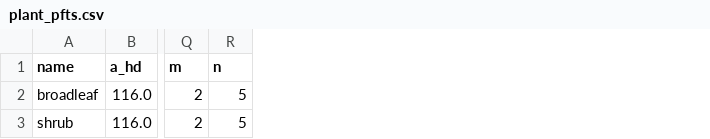
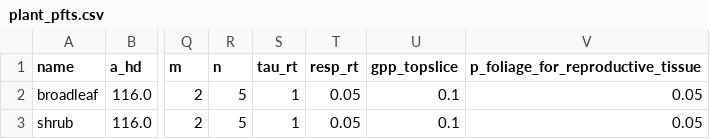
Before and after one commit to ImperialCollegeLondon/virtual_ecosystem, a CSV file: virtual_ecosystem/example_data/data/plant_pfts.csv, drawn as a sheet; only a part is shown, gaps mark what is left out; the diff names each change by its address in the sheet, - before the commit and + after, or states it on an @@ line.

```diff
--- a/virtual_ecosystem/example_data/data/plant_pfts.csv
+++ b/virtual_ecosystem/example_data/data/plant_pfts.csv
+column S (tau_rt), rows 2-3: 1 | 1
+column T (resp_rt), rows 2-3: 0.05 | 0.05
+column U (gpp_topslice), rows 2-3: 0.1 | 0.1
+column V, rows 1-3: p_foliage_for_reproductive_tissue | 0.05 | 0.05
```
Also changed, not shown: 8 other files.
